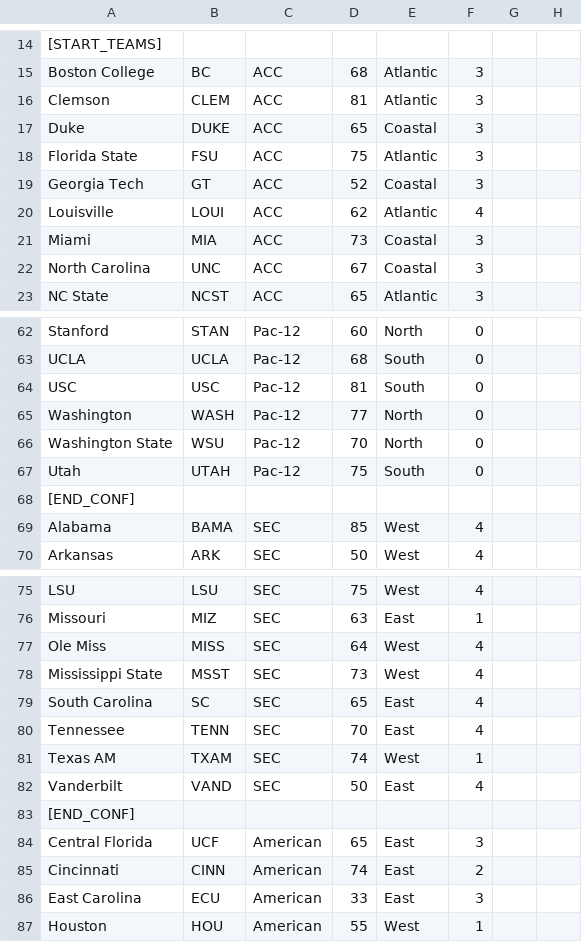
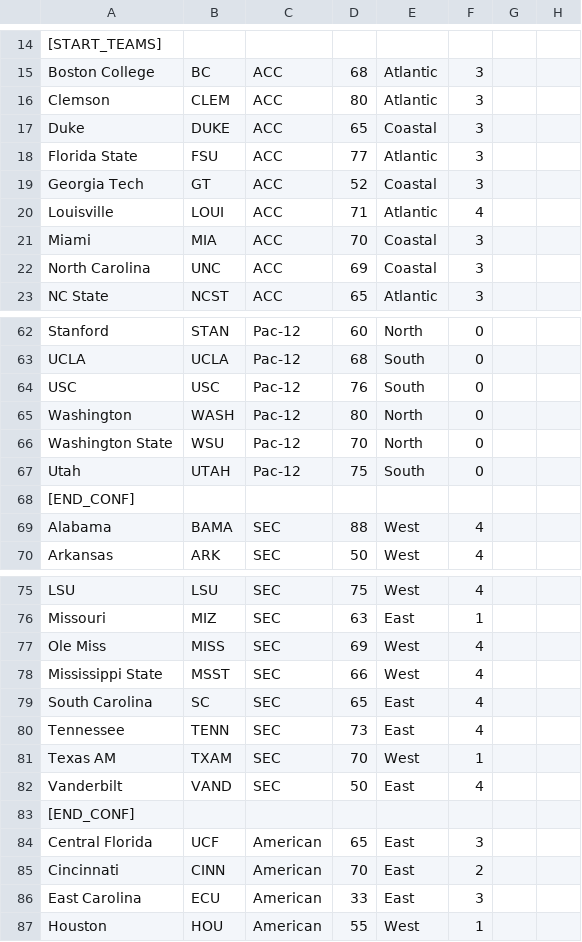
Before and after one commit to brad1323/Cfb-uni, a CSV file: 2019UniverseV1 (4) (1).csv, drawn as a sheet; only a part is shown, gaps mark what is left out; the diff covers the shown part only; the diff names each change by its address in the sheet, - before the commit and + after, or states it on an @@ line.

```diff
--- a/2019UniverseV1 (4) (1).csv
+++ b/2019UniverseV1 (4) (1).csv
-D16: 81
+D16: 80
-D18: 75
+D18: 77
-D20: 62
+D20: 71
-D21: 73
+D21: 70
-D22: 67
+D22: 69
-D64: 81
+D64: 76
-D65: 77
+D65: 80
-D69: 85
+D69: 88
-D77: 64
+D77: 69
-D78: 73
+D78: 66
-D80: 70
+D80: 73
-D81: 74
+D81: 70
-D85: 74
+D85: 70
```
Also changed, not shown: 14 edited cells elsewhere in this file.
